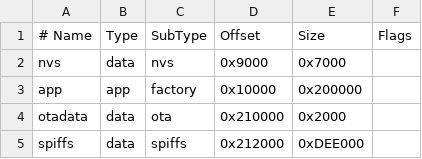
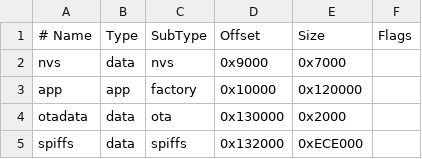
Before and after one commit to SoftPear-nl/esp32-c3-sushi-display, a CSV file: sushi-display-neon/partitions.csv, drawn as a sheet.

```diff
--- a/sushi-display-neon/partitions.csv
+++ b/sushi-display-neon/partitions.csv
@@ -2,4 +2,4 @@
 nvs,        data, nvs,     0x9000,  0x7000
-app,        app,  factory, 0x10000, 0x200000
-otadata,    data, ota,     0x210000,0x2000
-spiffs,     data, spiffs,  0x212000,0xDEE000
+app,        app,  factory, 0x10000, 0x120000
+otadata,    data, ota,     0x130000,0x2000
+spiffs,     data, spiffs,  0x132000,0xECE000
```
Also changed, not shown: 5 other files.
